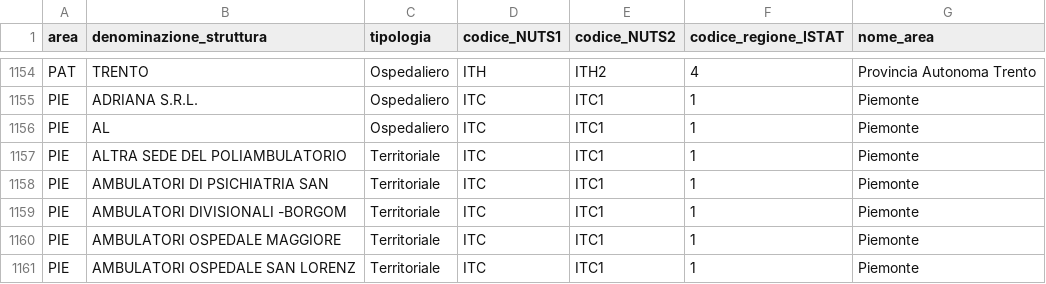
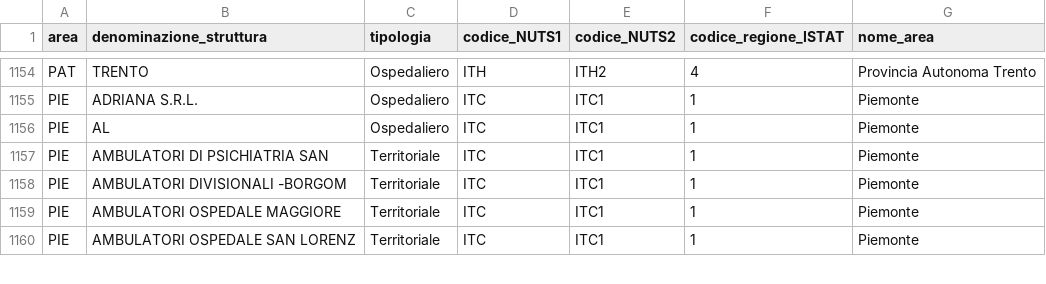
Before and after one commit to italia/covid19-opendata-vaccini, a CSV file: dati/punti-somministrazione-tipologia.csv, drawn as a sheet; only a part is shown, gaps mark what is left out.

Commit message:
update dataset

```diff
--- a/dati/punti-somministrazione-tipologia.csv
+++ b/dati/punti-somministrazione-tipologia.csv
@@ -1156,3 +1156,2 @@ PIE,ADRIANA S.R.L.,Ospedaliero,ITC,ITC1,1,Piemonte
 PIE,AL,Ospedaliero,ITC,ITC1,1,Piemonte
-PIE,ALTRA SEDE DEL POLIAMBULATORIO,Territoriale,ITC,ITC1,1,Piemonte
 PIE,AMBULATORI DI PSICHIATRIA SAN,Territoriale,ITC,ITC1,1,Piemonte
```
Also changed, not shown: dati/anagrafica-vaccini-summary-latest.csv, dati/consegne-vaccini-latest.csv, 9 other files.
